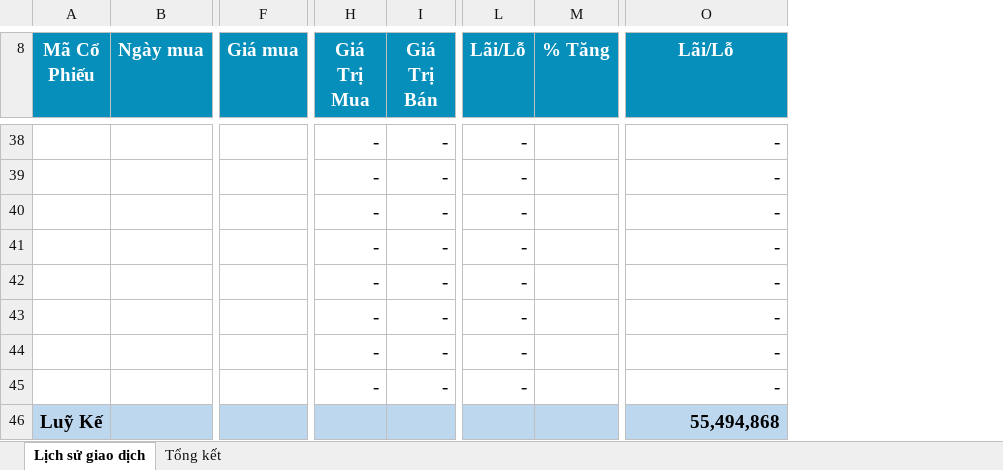
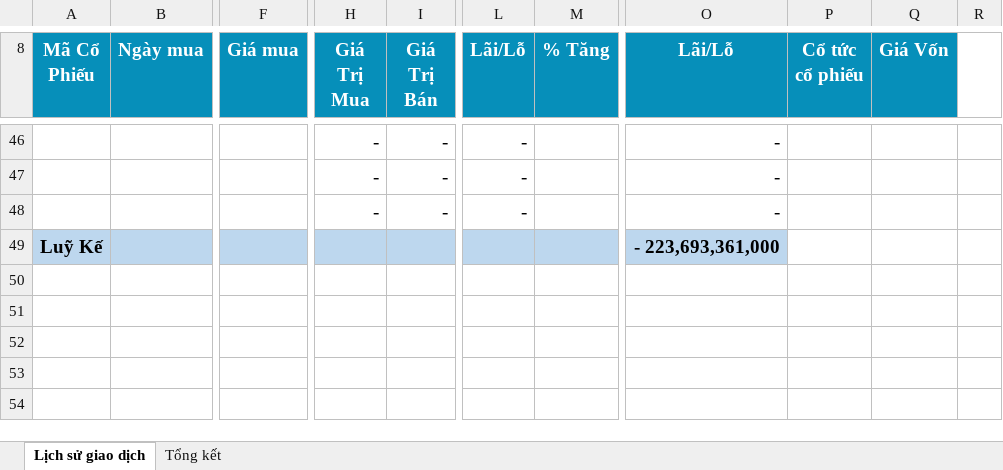
Before and after one commit to fury2003/stocks, an Excel workbook: Template/NhatKyGiaoDich.xlsx, sheet Lịch sử giao dịch, drawn as a sheet; only a part is shown, gaps mark what is left out; values as stored, in another font and other column widths than the file's, no borders; removed rows and columns are numbered as before the commit, all else as after; rows hold the shown columns only; the diff covers the shown part only; the diff names each change by its address in the sheet, - before the commit and + after, or states it on an @@ line.

Commit message:
cap nhat du lieu giao dich

```diff
--- a/Template/NhatKyGiaoDich.xlsx (sheet Lịch sử giao dịch)
+++ b/Template/NhatKyGiaoDich.xlsx (sheet Lịch sử giao dịch)
-column B (Ngày mua), empty
+column B (Ngày mua), empty
-column F (Giá mua), empty
+column F (Giá mua), empty
-column M (% Tăng), empty
+column M (% Tăng), empty
+column P (Cổ tức cổ phiếu), empty
+column Q (Giá Vốn), empty
+column R, empty
-row 41:  |  |  | - | - | - |  | -
-row 42:  |  |  | - | - | - |  | -
-row 43:  |  |  | - | - | - |  | -
-row 44:  |  |  | - | - | - |  | -
-row 45:  |  |  | - | - | - |  | -
-O49 (Lãi/Lỗ): 55,494,868
+O49 (Lãi/Lỗ): - 223,693,361,000
```
Also changed, not shown: 14 added rows and 6 removed rows elsewhere in this sheet, formulas that keep their value, ThongKeGiaoDich.xlsm, 3 other files.
